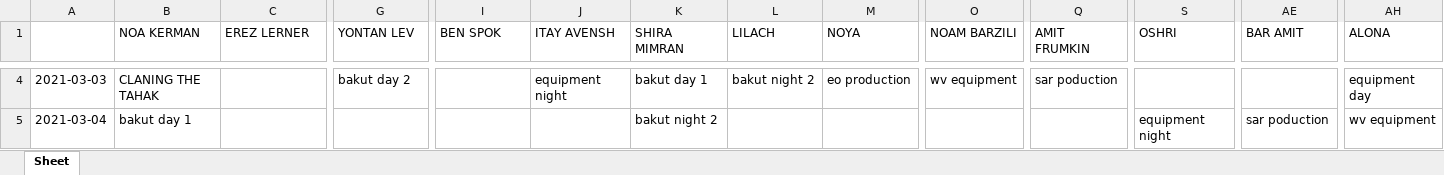
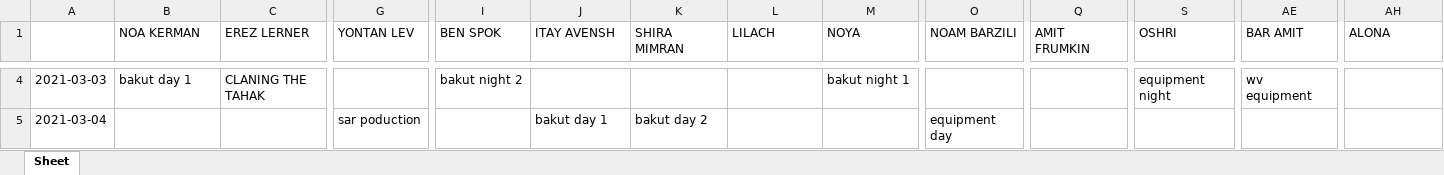
Before and after one commit to nitzanpalgi/Automated-shifts-assignment, an Excel workbook: output/Butzi.xlsx, sheet Sheet, drawn as a sheet; only a part is shown, gaps mark what is left out; values as stored, in another font and other column widths than the file's, no cell formats; the diff covers the shown part only; the diff names each change by its address in the sheet, - before the commit and + after, or states it on an @@ line.

```diff
--- a/output/Butzi.xlsx (sheet Sheet)
+++ b/output/Butzi.xlsx (sheet Sheet)
-B4 (NOA KERMAN): CLANING THE TAHAK
+B4 (NOA KERMAN): bakut day 1
-C4 (EREZ LERNER): (empty)
+C4 (EREZ LERNER): CLANING THE TAHAK
-G4 (YONTAN LEV): bakut day 2
+G4 (YONTAN LEV): (empty)
-I4 (BEN SPOK): (empty)
+I4 (BEN SPOK): bakut night 2
-J4 (ITAY AVENSH): equipment night
+J4 (ITAY AVENSH): (empty)
-K4 (SHIRA MIMRAN): bakut day 1
+K4 (SHIRA MIMRAN): (empty)
-L4 (LILACH): bakut night 2
+L4 (LILACH): (empty)
-M4 (NOYA): eo production
+M4 (NOYA): bakut night 1
-O4 (NOAM BARZILI): wv equipment
+O4 (NOAM BARZILI): (empty)
-Q4 (AMIT FRUMKIN): sar poduction
+Q4 (AMIT FRUMKIN): (empty)
-S4 (OSHRI): (empty)
+S4 (OSHRI): equipment night
-AE4 (BAR AMIT): (empty)
+AE4 (BAR AMIT): wv equipment
-AH4 (ALONA): equipment day
+AH4 (ALONA): (empty)
-B5 (NOA KERMAN): bakut day 1
+B5 (NOA KERMAN): (empty)
-G5 (YONTAN LEV): (empty)
+G5 (YONTAN LEV): sar poduction
-J5 (ITAY AVENSH): (empty)
+J5 (ITAY AVENSH): bakut day 1
-K5 (SHIRA MIMRAN): bakut night 2
+K5 (SHIRA MIMRAN): bakut day 2
-O5 (NOAM BARZILI): (empty)
+O5 (NOAM BARZILI): equipment day
-S5 (OSHRI): equipment night
+S5 (OSHRI): (empty)
-AE5 (BAR AMIT): sar poduction
+AE5 (BAR AMIT): (empty)
-AH5 (ALONA): wv equipment
+AH5 (ALONA): (empty)
```
Also changed, not shown: 409 edited cells elsewhere in this sheet, cell formats, 1 other file.
